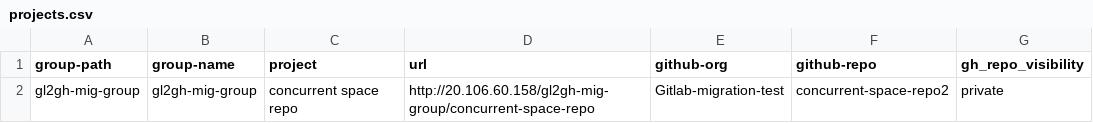
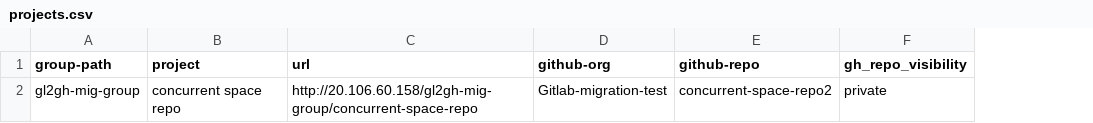
Before and after one commit to Mahesh3602/gl2gh-final-code, a CSV file: projects.csv, drawn as a sheet; the diff names each change by its address in the sheet, - before the commit and + after, or states it on an @@ line.

Commit message:
Remove 'group-name' column from projects.csv
Removed the 'group-name' column from projects.csv.

```diff
--- a/projects.csv
+++ b/projects.csv
-column B (group-name), row 2: gl2gh-mig-group
```
